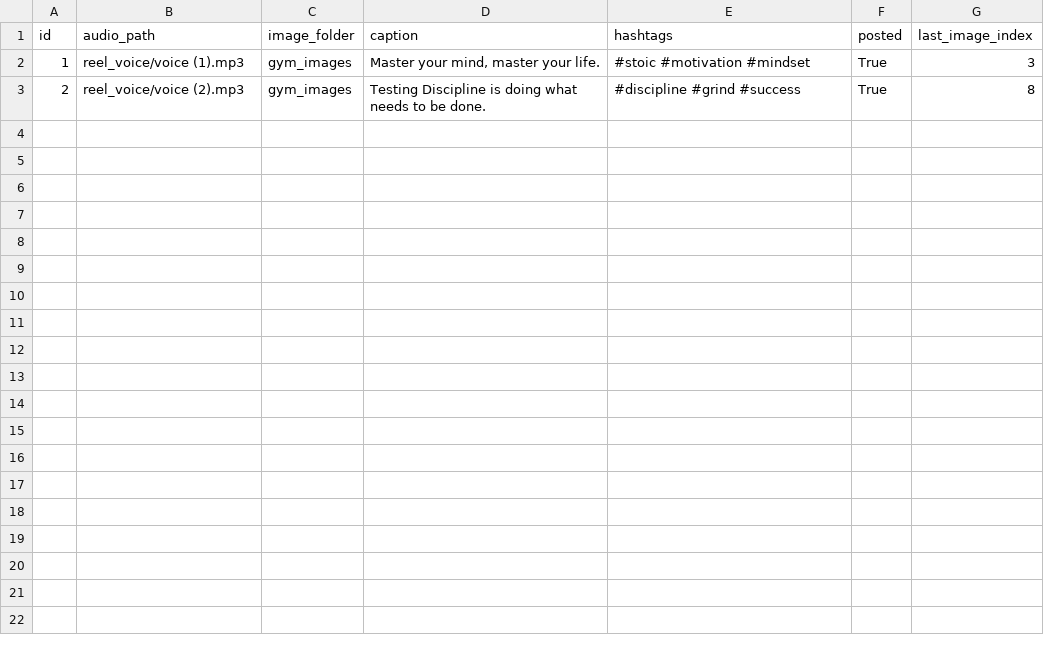
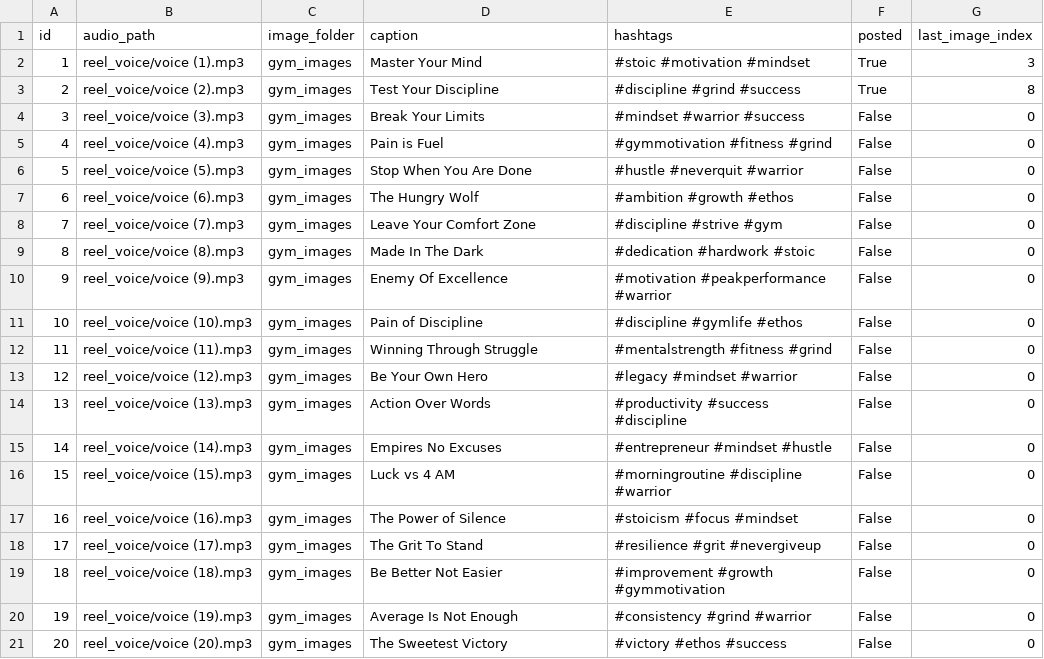
Before and after one commit to ansarisamaddev-byte/Automate-Video-Generator, a CSV file: yt_database.csv, drawn as a sheet.

Commit message:
Update yt_database.csv

```diff
--- a/yt_database.csv
+++ b/yt_database.csv
@@ -1,3 +1,21 @@
 id,audio_path,image_folder,caption,hashtags,posted,last_image_index
-1,reel_voice/voice (1).mp3,gym_images,"Master your mind, master your life.",#stoic #motivation #mindset,True,3
-2,reel_voice/voice (2).mp3,gym_images,Testing Discipline is doing what needs to be done.,#discipline #grind #success,True,8
+1,reel_voice/voice (1).mp3,gym_images,Master Your Mind,#stoic #motivation #mindset,True,3
+2,reel_voice/voice (2).mp3,gym_images,Test Your Discipline,#discipline #grind #success,True,8
+3,reel_voice/voice (3).mp3,gym_images,Break Your Limits,#mindset #warrior #success,False,0
+4,reel_voice/voice (4).mp3,gym_images,Pain is Fuel,#gymmotivation #fitness #grind,False,0
+5,reel_voice/voice (5).mp3,gym_images,Stop When You Are Done,#hustle #neverquit #warrior,False,0
+6,reel_voice/voice (6).mp3,gym_images,The Hungry Wolf,#ambition #growth #ethos,False,0
+7,reel_voice/voice (7).mp3,gym_images,Leave Your Comfort Zone,#discipline #strive #gym,False,0
+8,reel_voice/voice (8).mp3,gym_images,Made In The Dark,#dedication #hardwork #stoic,False,0
+9,reel_voice/voice (9).mp3,gym_images,Enemy Of Excellence,#motivation #peakperformance #warrior,False,0
+10,reel_voice/voice (10).mp3,gym_images,Pain of Discipline,#discipline #gymlife #ethos,False,0
+11,reel_voice/voice (11).mp3,gym_images,Winning Through Struggle,#mentalstrength #fitness #grind,False,0
+12,reel_voice/voice (12).mp3,gym_images,Be Your Own Hero,#legacy #mindset #warrior,False,0
+13,reel_voice/voice (13).mp3,gym_images,Action Over Words,#productivity #success #discipline,False,0
+14,reel_voice/voice (14).mp3,gym_images,Empires No Excuses,#entrepreneur #mindset #hustle,False,0
+15,reel_voice/voice (15).mp3,gym_images,Luck vs 4 AM,#morningroutine #discipline #warrior,False,0
+16,reel_voice/voice (16).mp3,gym_images,The Power of Silence,#stoicism #focus #mindset,False,0
+17,reel_voice/voice (17).mp3,gym_images,The Grit To Stand,#resilience #grit #nevergiveup,False,0
+18,reel_voice/voice (18).mp3,gym_images,Be Better Not Easier,#improvement #growth #gymmotivation,False,0
+19,reel_voice/voice (19).mp3,gym_images,Average Is Not Enough,#consistency #grind #warrior,False,0
+20,reel_voice/voice (20).mp3,gym_images,The Sweetest Victory,#victory #ethos #success,False,0
```
